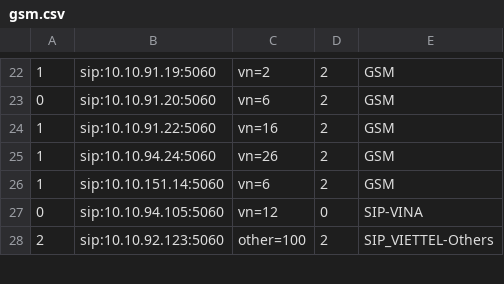
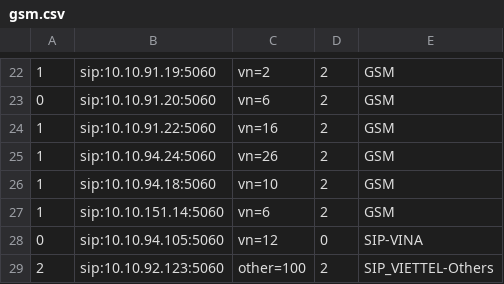
Before and after one commit to devops-itcs/CONFIG-CHANNEL-VPB-154-BK, a CSV file: gsm.csv, drawn as a sheet; only a part is shown, gaps mark what is left out.

Commit message:
Update gsm.csv

```diff
--- a/gsm.csv
+++ b/gsm.csv
@@ -25,2 +25,3 @@
 1,sip:10.10.94.24:5060,vn=26,2,GSM
+1,sip:10.10.94.18:5060,vn=10,2,GSM
 1,sip:10.10.151.14:5060,vn=6,2,GSM
```
